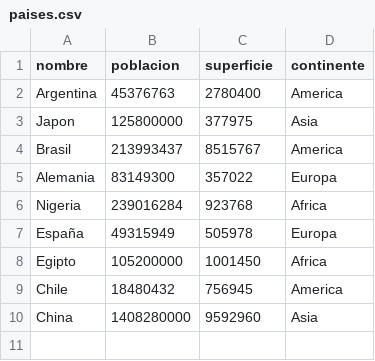
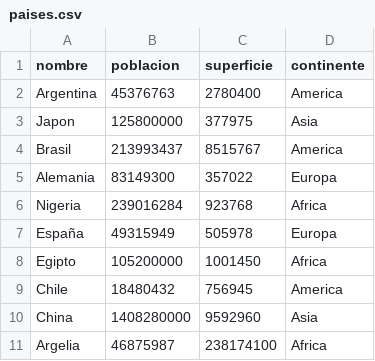
Before and after one commit to nachoceba/UTN-PROGRAMACION-INTEGRADOR, a CSV file: TRABAJO INTEGRADOR FINAL/paises.csv, drawn as a sheet.

Commit message:
Subo funcion para crear paises

```diff
--- a/TRABAJO INTEGRADOR FINAL/paises.csv
+++ b/TRABAJO INTEGRADOR FINAL/paises.csv
@@ -10 +10,2 @@ Chile,18480432,756945,America
 China,1408280000,9592960,Asia
+Argelia,46875987,238174100, Africa
```
Also changed, not shown: 2 other files.
